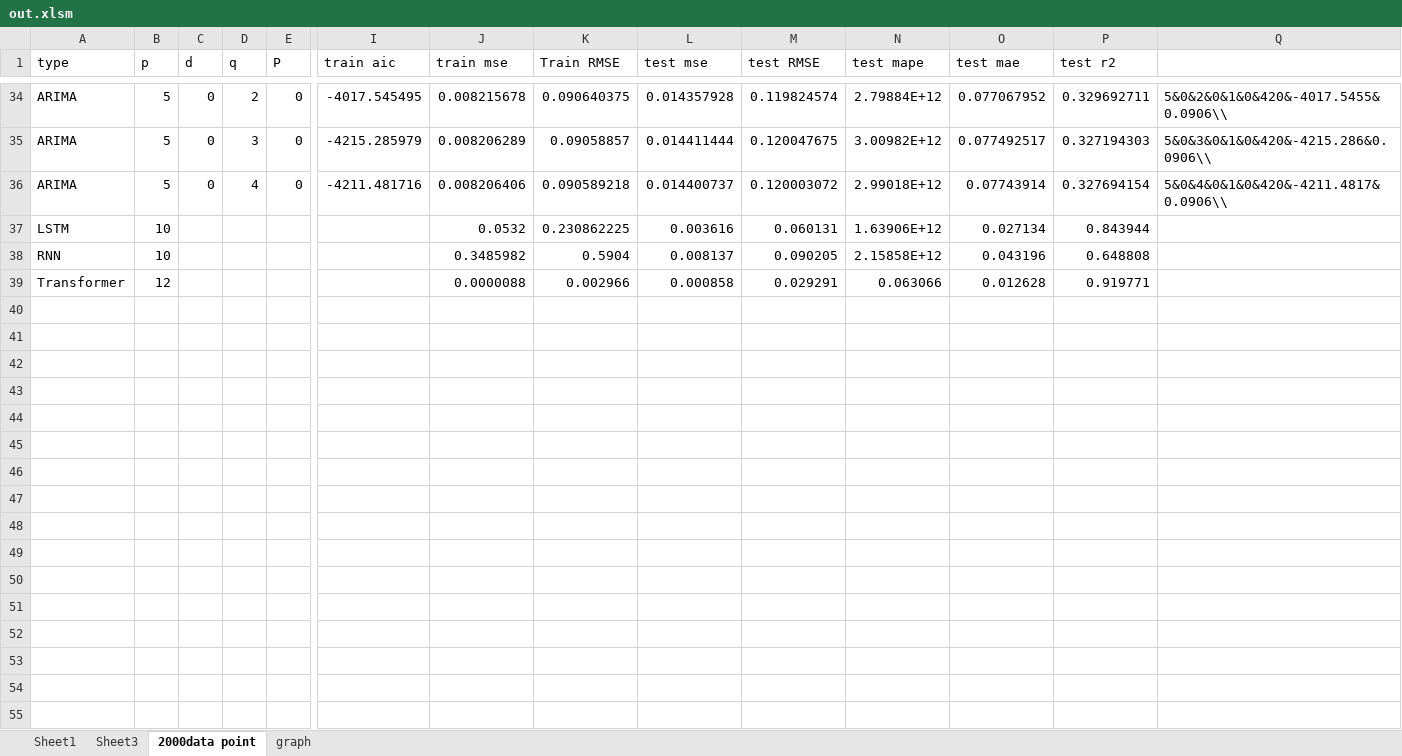
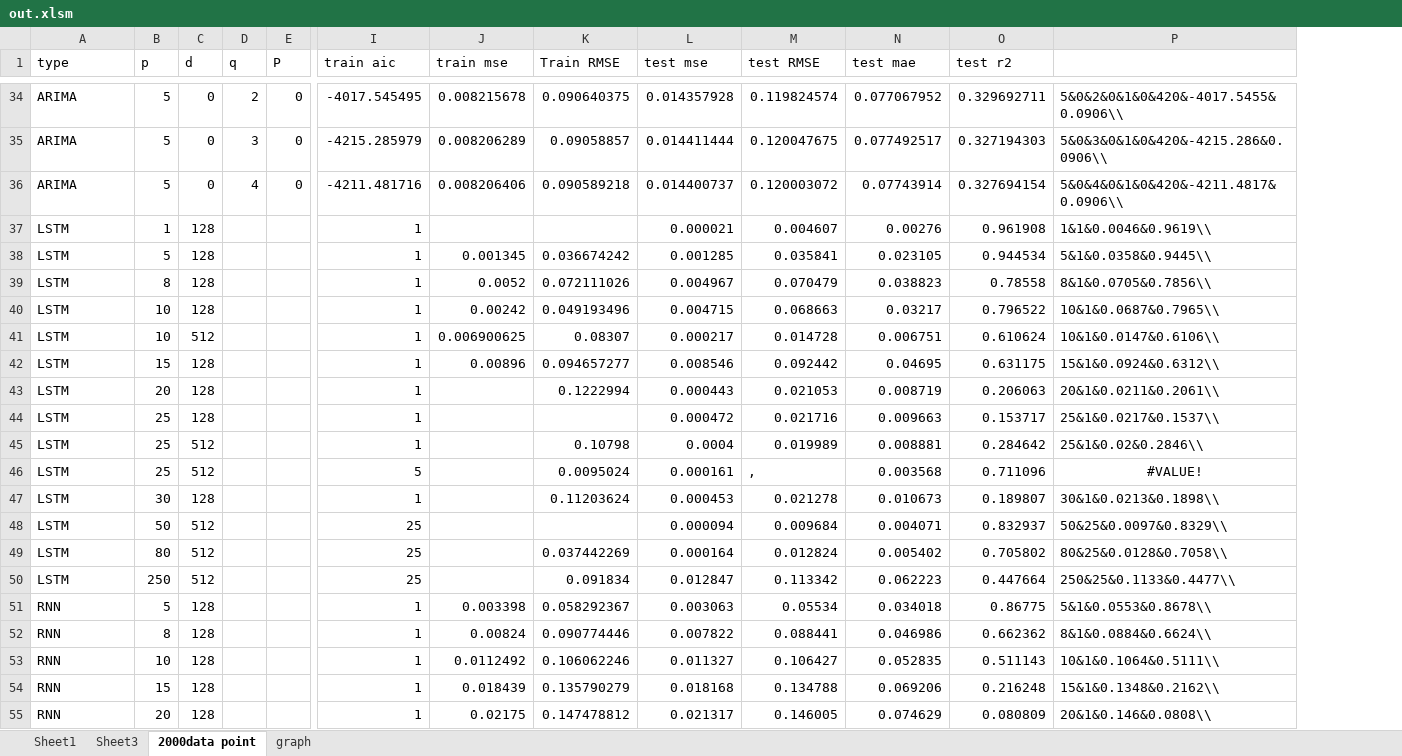
Before and after one commit to litaolemo/Research, an Excel workbook: model/out.xlsm, sheet 2000data point, drawn as a sheet; only a part is shown, gaps mark what is left out; values as stored, in another font and other column widths than the file's, no borders; removed rows and columns are numbered as before the commit, all else as after; rows hold the shown columns only; the diff covers the shown part only; the diff names each change by its address in the sheet, - before the commit and + after, or states it on an @@ line.

```diff
--- a/model/out.xlsm (sheet 2000data point)
+++ b/model/out.xlsm (sheet 2000data point)
-column N (test mape), rows 34-36: 2.79884E+12 | 3.00982E+12 | 2.99018E+12
-row 37: LSTM | 10 |  |  |  |  | 0.0532 | 0.230862225 | 0.003616 | 0.060131 | 1.63906E+12 | 0.027134 | 0.843944
-row 38: RNN | 10 |  |  |  |  | 0.3485982 | 0.5904 | 0.008137 | 0.090205 | 2.15858E+12 | 0.043196 | 0.648808
-row 39: Transformer | 12 |  |  |  |  | 0.0000088 | 0.002966 | 0.000858 | 0.029291 | 0.063066 | 0.012628 | 0.919771
+row 37: LSTM | 1 | 128 |  |  | 1 |  |  | 0.000021 | 0.004607 | 0.00276 | 0.961908 | 1&1&0.0046&0.9619\\
+row 38: LSTM | 5 | 128 |  |  | 1 | 0.001345 | 0.036674242 | 0.001285 | 0.035841 | 0.023105 | 0.944534 | 5&1&0.0358&0.9445\\
+row 39: LSTM | 8 | 128 |  |  | 1 | 0.0052 | 0.072111026 | 0.004967 | 0.070479 | 0.038823 | 0.78558 | 8&1&0.0705&0.7856\\
+row 40: LSTM | 10 | 128 |  |  | 1 | 0.00242 | 0.049193496 | 0.004715 | 0.068663 | 0.03217 | 0.796522 | 10&1&0.0687&0.7965\\
+row 41: LSTM | 10 | 512 |  |  | 1 | 0.006900625 | 0.08307 | 0.000217 | 0.014728 | 0.006751 | 0.610624 | 10&1&0.0147&0.6106\\
+row 42: LSTM | 15 | 128 |  |  | 1 | 0.00896 | 0.094657277 | 0.008546 | 0.092442 | 0.04695 | 0.631175 | 15&1&0.0924&0.6312\\
+row 43: LSTM | 20 | 128 |  |  | 1 |  | 0.1222994 | 0.000443 | 0.021053 | 0.008719 | 0.206063 | 20&1&0.0211&0.2061\\
+row 44: LSTM | 25 | 128 |  |  | 1 |  |  | 0.000472 | 0.021716 | 0.009663 | 0.153717 | 25&1&0.0217&0.1537\\
+row 45: LSTM | 25 | 512 |  |  | 1 |  | 0.10798 | 0.0004 | 0.019989 | 0.008881 | 0.284642 | 25&1&0.02&0.2846\\
+row 46: LSTM | 25 | 512 |  |  | 5 |  | 0.0095024 | 0.000161 | , | 0.003568 | 0.711096 | #VALUE!
+row 47: LSTM | 30 | 128 |  |  | 1 |  | 0.11203624 | 0.000453 | 0.021278 | 0.010673 | 0.189807 | 30&1&0.0213&0.1898\\
+row 48: LSTM | 50 | 512 |  |  | 25 |  |  | 0.000094 | 0.009684 | 0.004071 | 0.832937 | 50&25&0.0097&0.8329\\
+row 49: LSTM | 80 | 512 |  |  | 25 |  | 0.037442269 | 0.000164 | 0.012824 | 0.005402 | 0.705802 | 80&25&0.0128&0.7058\\
+row 50: LSTM | 250 | 512 |  |  | 25 |  | 0.091834 | 0.012847 | 0.113342 | 0.062223 | 0.447664 | 250&25&0.1133&0.4477\\
+row 51: RNN | 5 | 128 |  |  | 1 | 0.003398 | 0.058292367 | 0.003063 | 0.05534 | 0.034018 | 0.86775 | 5&1&0.0553&0.8678\\
+row 52: RNN | 8 | 128 |  |  | 1 | 0.00824 | 0.090774446 | 0.007822 | 0.088441 | 0.046986 | 0.662362 | 8&1&0.0884&0.6624\\
+row 53: RNN | 10 | 128 |  |  | 1 | 0.0112492 | 0.106062246 | 0.011327 | 0.106427 | 0.052835 | 0.511143 | 10&1&0.1064&0.5111\\
+row 54: RNN | 15 | 128 |  |  | 1 | 0.018439 | 0.135790279 | 0.018168 | 0.134788 | 0.069206 | 0.216248 | 15&1&0.1348&0.2162\\
+row 55: RNN | 20 | 128 |  |  | 1 | 0.02175 | 0.147478812 | 0.021317 | 0.146005 | 0.074629 | 0.080809 | 20&1&0.146&0.0808\\
```
Also changed, not shown: 13 added rows elsewhere in this sheet, 44 other files.
